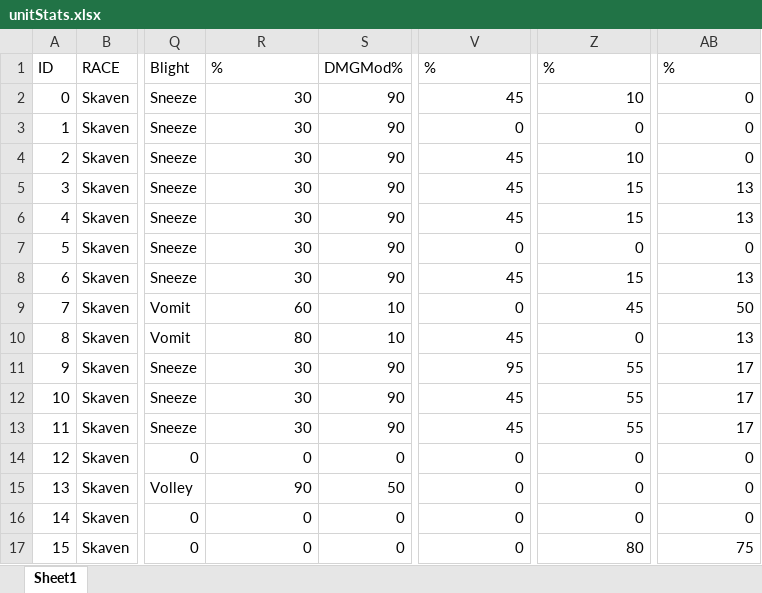
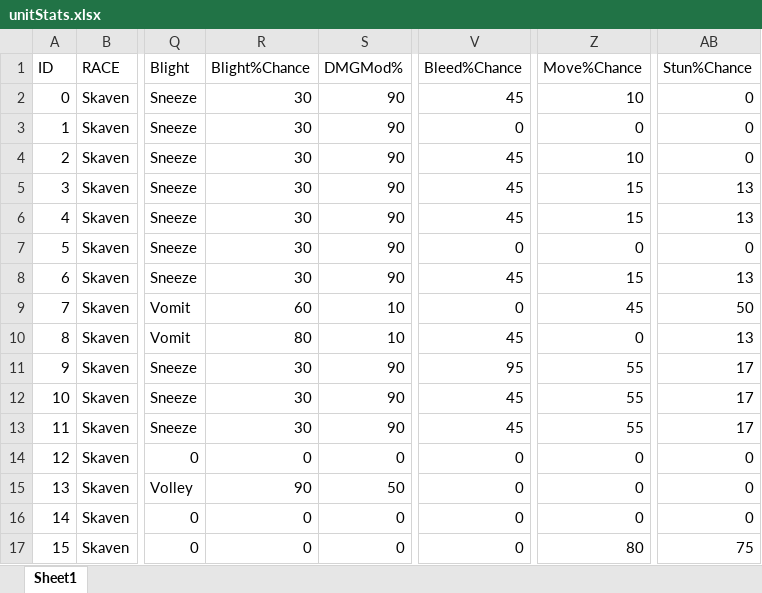
Before and after one commit to taz717/FantasyTracker, an Excel workbook: unitStats.xlsx, sheet Sheet1, drawn as a sheet; only a part is shown, gaps mark what is left out; values as stored, in another font and other column widths than the file's, no borders; the diff names each change by its address in the sheet, - before the commit and + after, or states it on an @@ line.

```diff
--- a/unitStats.xlsx (sheet Sheet1)
+++ b/unitStats.xlsx (sheet Sheet1)
-R1: %
+R1: Blight%Chance
-V1: %
+V1: Bleed%Chance
-Z1: %
+Z1: Move%Chance
-AB1: %
+AB1: Stun%Chance
```
Also changed, not shown: 2 other files.
